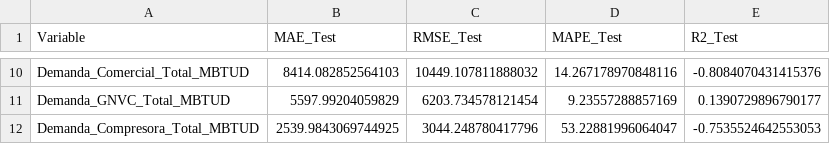
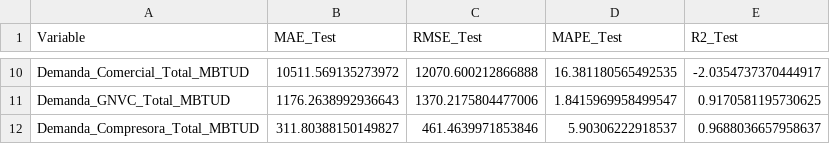
Before and after one commit to JohannaB97/ProyectaGAS-Dashboard, a CSV file: data/xgboost_metricas_desagregadas.csv, drawn as a sheet; only a part is shown, gaps mark what is left out; the diff covers the shown part only; the diff names each change by its address in the sheet, - before the commit and + after, or states it on an @@ line.

```diff
--- a/data/xgboost_metricas_desagregadas.csv
+++ b/data/xgboost_metricas_desagregadas.csv
-B10 (MAE_Test): 8414.082852564103
+B10 (MAE_Test): 10511.569135273972
-C10 (RMSE_Test): 10449.107811888032
+C10 (RMSE_Test): 12070.600212866888
-D10 (MAPE_Test): 14.267178970848116
+D10 (MAPE_Test): 16.381180565492535
-E10 (R2_Test): -0.8084070431415376
+E10 (R2_Test): -2.0354737370444917
-B11 (MAE_Test): 5597.99204059829
+B11 (MAE_Test): 1176.2638992936643
-C11 (RMSE_Test): 6203.734578121454
+C11 (RMSE_Test): 1370.2175804477006
-D11 (MAPE_Test): 9.23557288857169
+D11 (MAPE_Test): 1.8415969958499547
-E11 (R2_Test): 0.1390729896790177
+E11 (R2_Test): 0.9170581195730625
-B12 (MAE_Test): 2539.9843069744925
+B12 (MAE_Test): 311.80388150149827
-C12 (RMSE_Test): 3044.248780417796
+C12 (RMSE_Test): 461.4639971853846
-D12 (MAPE_Test): 53.22881996064047
+D12 (MAPE_Test): 5.90306222918537
-E12 (R2_Test): -0.7535524642553053
+E12 (R2_Test): 0.9688036657958637
```
Also changed, not shown: 32 edited cells elsewhere in this file, data/xgboost_metricas.csv.
